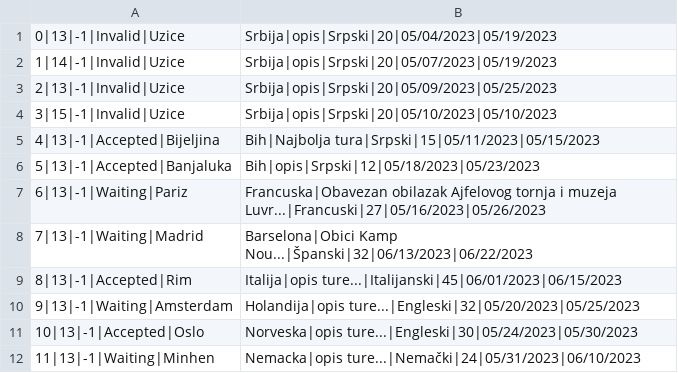
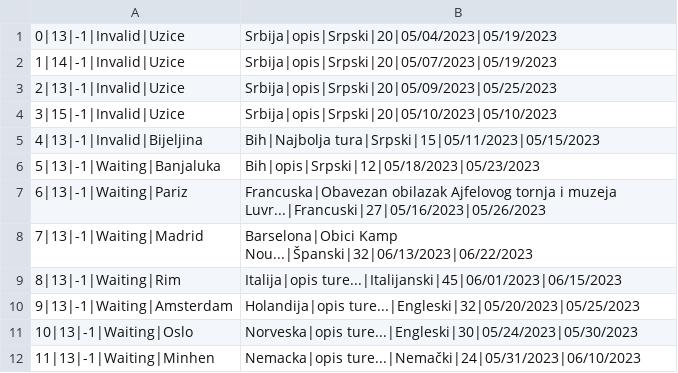
Before and after one commit to jblanusa13/SimsProjekat, a CSV file: ProjectSims/ProjectSims/Resources/Data/tourrequest.csv, drawn as a sheet.

```diff
--- a/ProjectSims/ProjectSims/Resources/Data/tourrequest.csv
+++ b/ProjectSims/ProjectSims/Resources/Data/tourrequest.csv
@@ -4,9 +4,9 @@
 3|15|-1|Invalid|Uzice,Srbija|opis|Srpski|20|05/10/2023|05/10/2023
-4|13|-1|Accepted|Bijeljina,Bih|Najbolja tura|Srpski|15|05/11/2023|05/15/2023
-5|13|-1|Accepted|Banjaluka,Bih|opis|Srpski|12|05/18/2023|05/23/2023
+4|13|-1|Invalid|Bijeljina,Bih|Najbolja tura|Srpski|15|05/11/2023|05/15/2023
+5|13|-1|Waiting|Banjaluka,Bih|opis|Srpski|12|05/18/2023|05/23/2023
 6|13|-1|Waiting|Pariz,Francuska|Obavezan obilazak Ajfelovog tornja i muzeja Luvr...|Francuski|27|05/16/2023|05/26/2023
 7|13|-1|Waiting|Madrid,Barselona|Obici Kamp Nou...|Španski|32|06/13/2023|06/22/2023
-8|13|-1|Accepted|Rim,Italija|opis ture...|Italijanski|45|06/01/2023|06/15/2023
+8|13|-1|Waiting|Rim,Italija|opis ture...|Italijanski|45|06/01/2023|06/15/2023
 9|13|-1|Waiting|Amsterdam,Holandija|opis ture...|Engleski|32|05/20/2023|05/25/2023
-10|13|-1|Accepted|Oslo,Norveska|opis ture...|Engleski|30|05/24/2023|05/30/2023
+10|13|-1|Waiting|Oslo,Norveska|opis ture...|Engleski|30|05/24/2023|05/30/2023
 11|13|-1|Waiting|Minhen,Nemacka|opis ture...|Nemački|24|05/31/2023|06/10/2023
```
Also changed, not shown: 2 other files.
